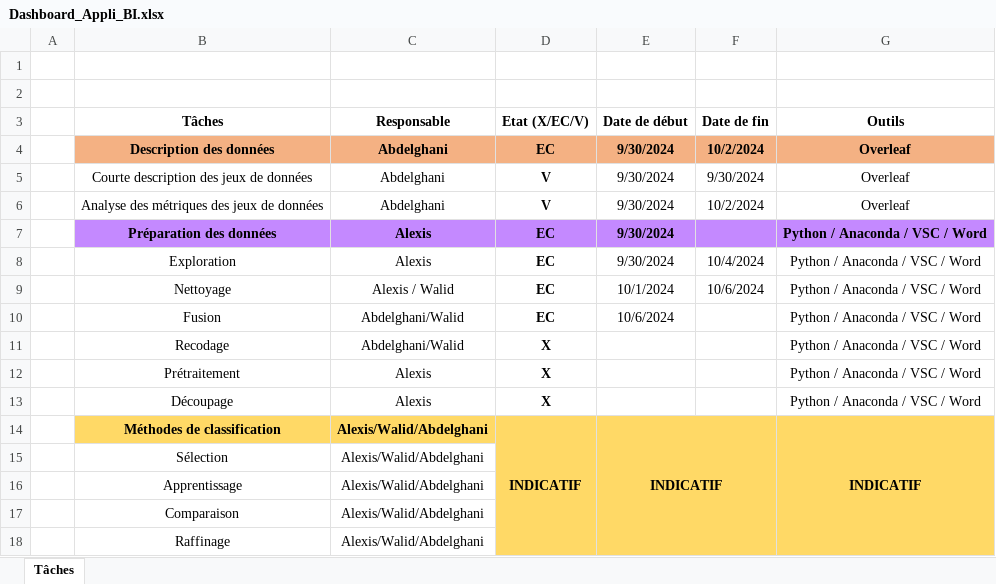
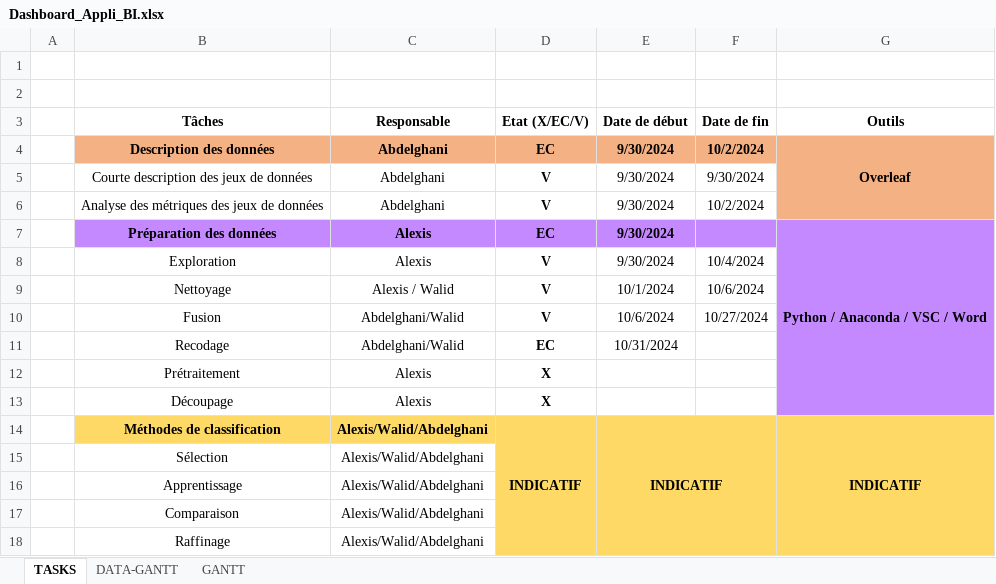
Before and after one commit to WalidMedouaz/BanqueBI, an Excel workbook: Admin/Dashboard_Appli_BI.xlsx, sheet TASKS, drawn as a sheet; only a part is shown; values as stored, in another font and other column widths than the file's, no borders; conditional formats not drawn; the diff covers the shown part only; the diff names each change by its address in the sheet, - before the commit and + after, or states it on an @@ line.

```diff
--- a/Admin/Dashboard_Appli_BI.xlsx (sheet TASKS)
+++ b/Admin/Dashboard_Appli_BI.xlsx (sheet TASKS)
-sheet tab: Tâches
+sheet tab: TASKS
+sheet tab: DATA-GANTT
+sheet tab: GANTT
+G4:G6 merged
-G5:G6 (Outils): Overleaf
+G5:G6 (Outils): (empty)
-G5:G6 fill: none
+G5:G6 fill: #F4B183
+G7:G13 merged
-D8:D10 (Etat (X/EC/V)): EC
+D8:D10 (Etat (X/EC/V)): V
-G8:G13 (Outils): Python / Anaconda / VSC / Word
+G8:G13 (Outils): (empty)
-G8:G13 fill: none
+G8:G13 fill: #C489FF
-F10 (Date de fin): (empty)
+F10 (Date de fin): 10/27/2024
-D11 (Etat (X/EC/V)): X
+D11 (Etat (X/EC/V)): EC
-E11 (Date de début): (empty)
+E11 (Date de début): 10/31/2024
```
Also changed, not shown: 4 edited cells, cell formats and merged cells elsewhere in this sheet, charts or pictures.
